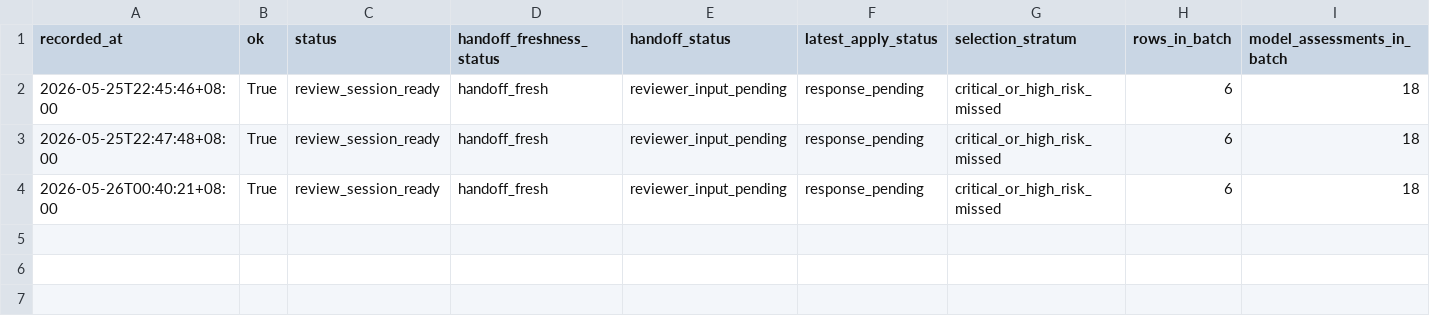
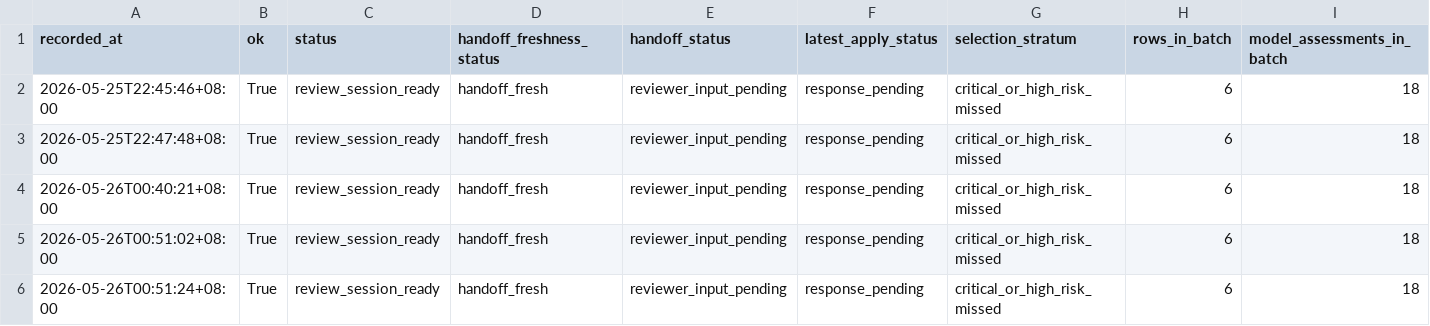
Before and after one commit to JasonLn0711/cib-semantic-risk-asr, a TSV file: 70_experiments/runs/janus_300_high_stakes_human_audit_selection_2026_05_25/human_audit_reviewer_preflight_log.tsv, drawn as a sheet; only a part is shown; rows hold the shown columns only; the diff names each change by its address in the sheet, - before the commit and + after, or states it on an @@ line.

```diff
--- a/70_experiments/runs/janus_300_high_stakes_human_audit_selection_2026_05_25/human_audit_reviewer_preflight_log.tsv
+++ b/70_experiments/runs/janus_300_high_stakes_human_audit_selection_2026_05_25/human_audit_reviewer_preflight_log.tsv
+row 5: 2026-05-26T00:51:02+08:00 | True | review_session_ready | handoff_fresh | reviewer_input_pending | response_pending | critical_or_high_risk_missed | 6 | 18
+row 6: 2026-05-26T00:51:24+08:00 | True | review_session_ready | handoff_fresh | reviewer_input_pending | response_pending | critical_or_high_risk_missed | 6 | 18
```
Also changed, not shown: 70_experiments/registry.tsv, 70_experiments/runs/janus_300_high_stakes_human_audit_selection_2026_05_25/human_audit_batch_response_apply_log.tsv, 17 other files.
